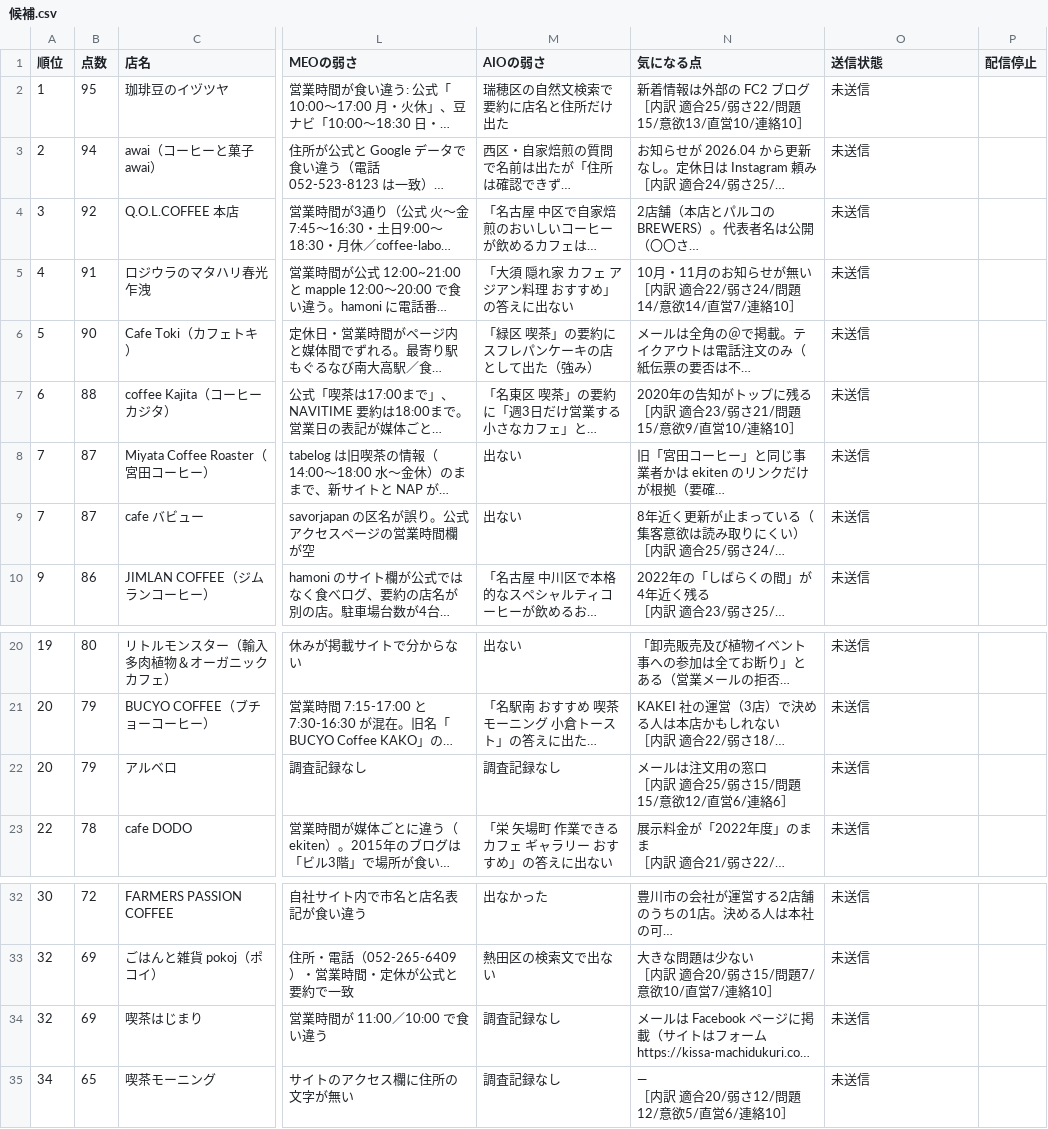
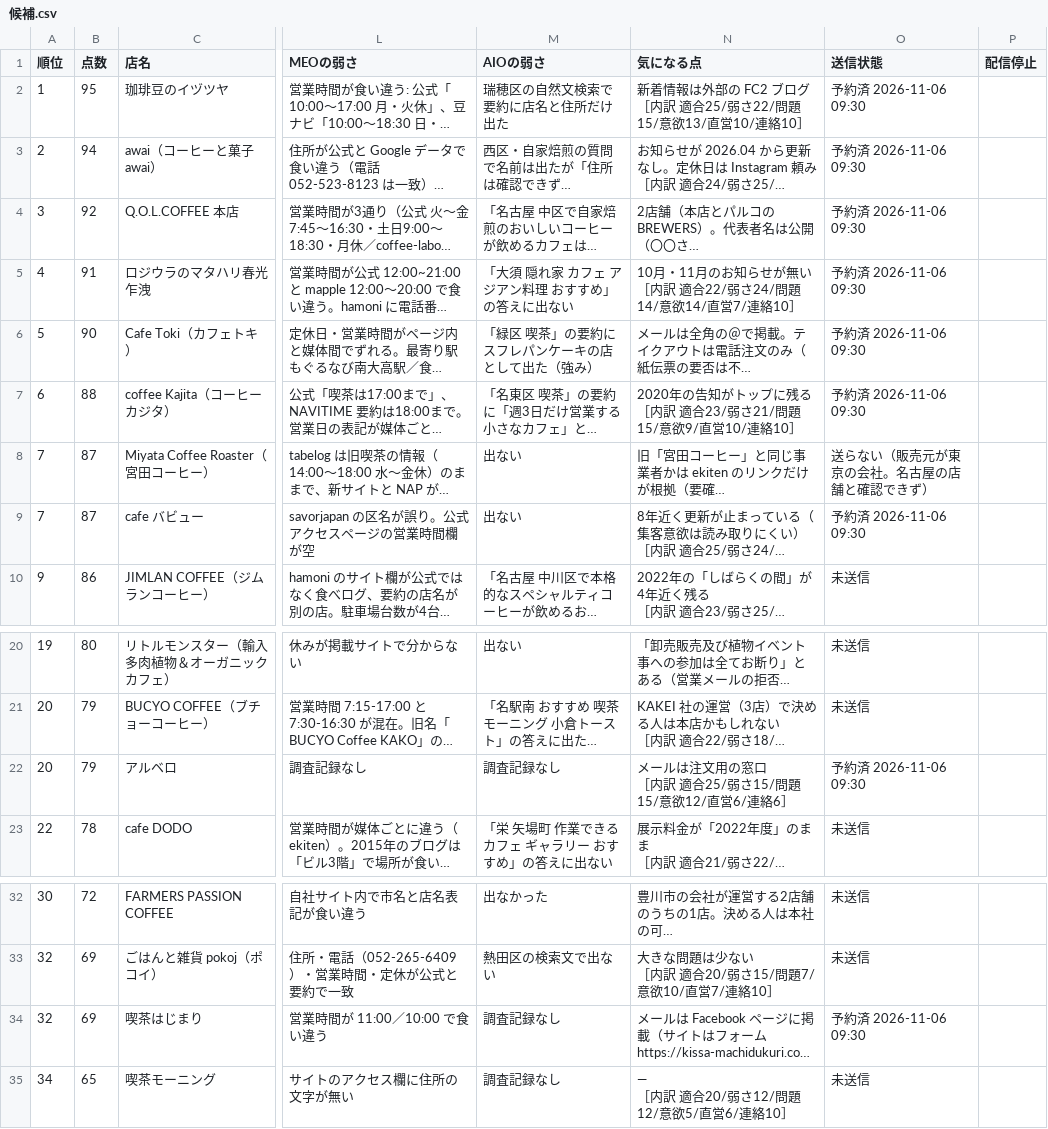
Before and after one commit to rahiseko-alt/Agent-Tailor, a CSV file: docs/drive/営業_候補リスト/候補.csv, drawn as a sheet; only a part is shown, gaps mark what is left out; long unchanged cells end in …; the diff names each change by its address in the sheet, - before the commit and + after, or states it on an @@ line.

```diff
--- a/docs/drive/営業_候補リスト/候補.csv
+++ b/docs/drive/営業_候補リスト/候補.csv
-O2:O7 (送信状態): 未送信
+O2:O7 (送信状態): 予約済 2026-11-06 09:30
-O8 (送信状態): 未送信
+O8 (送信状態): 送らない（販売元が東京の会社。名古屋の店舗と確認できず）
-O9 (送信状態): 未送信
+O9 (送信状態): 予約済 2026-11-06 09:30
-O22 (送信状態): 未送信
+O22 (送信状態): 予約済 2026-11-06 09:30
-O34 (送信状態): 未送信
+O34 (送信状態): 予約済 2026-11-06 09:30
```
Also changed, not shown: 2 other files.
